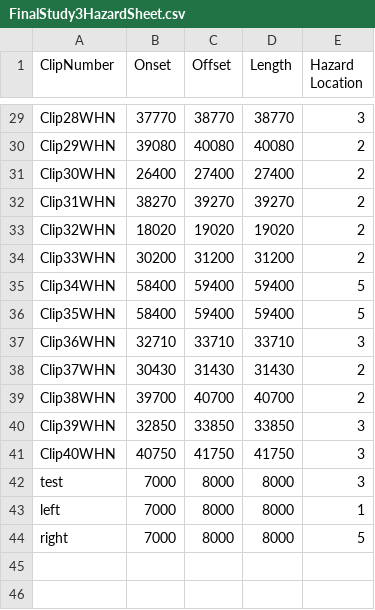
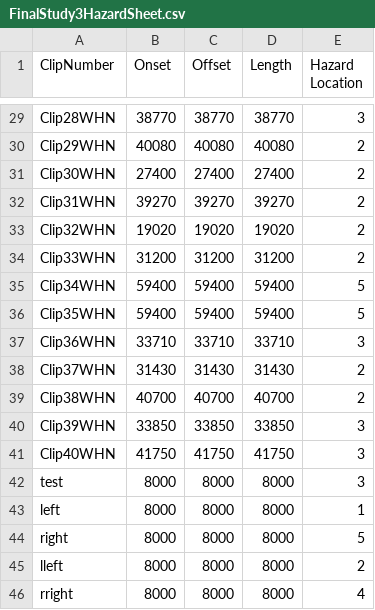
Before and after one commit to thomasgoodge/TGStudy2Hololens, a CSV file: Assets/Resources/FinalStudy3HazardSheet.csv, drawn as a sheet; only a part is shown, gaps mark what is left out; the diff covers the shown part only; the diff names each change by its address in the sheet, - before the commit and + after, or states it on an @@ line.

```diff
--- a/Assets/Resources/FinalStudy3HazardSheet.csv
+++ b/Assets/Resources/FinalStudy3HazardSheet.csv
-B29 (Onset): 37770
+B29 (Onset): 38770
-B30 (Onset): 39080
+B30 (Onset): 40080
-B31 (Onset): 26400
+B31 (Onset): 27400
-B32 (Onset): 38270
+B32 (Onset): 39270
-B33 (Onset): 18020
+B33 (Onset): 19020
-B34 (Onset): 30200
+B34 (Onset): 31200
-B35:B36 (Onset): 58400
+B35:B36 (Onset): 59400
-B37 (Onset): 32710
+B37 (Onset): 33710
-B38 (Onset): 30430
+B38 (Onset): 31430
-B39 (Onset): 39700
+B39 (Onset): 40700
-B40 (Onset): 32850
+B40 (Onset): 33850
-B41 (Onset): 40750
+B41 (Onset): 41750
-B42:B44 (Onset): 7000
+B42:B44 (Onset): 8000
+row 45: lleft | 8000 | 8000 | 8000 | 2
+row 46: rright | 8000 | 8000 | 8000 | 4
```
Also changed, not shown: 27 edited cells elsewhere in this file, 6 other files.
